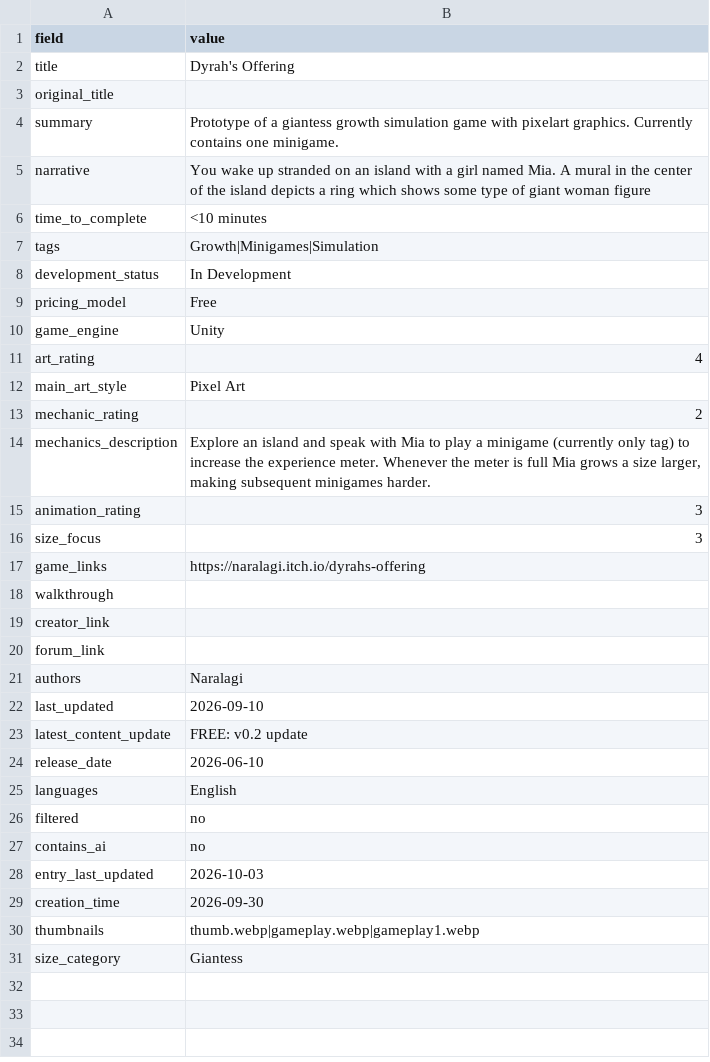
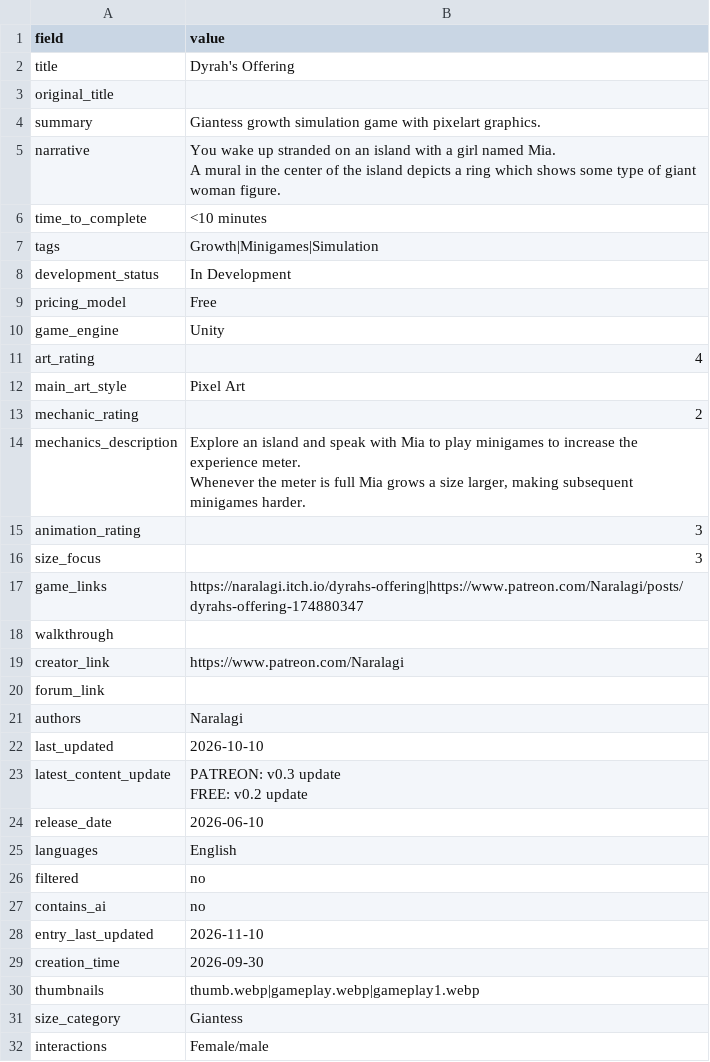
Before and after one commit to artsketter/size-game-index-content, a CSV file: games/dyrah-s-offering/game.csv, drawn as a sheet.

Commit message:
Dyrah's Offering update

```diff
--- a/games/dyrah-s-offering/game.csv
+++ b/games/dyrah-s-offering/game.csv
@@ -3,4 +3,5 @@ title,Dyrah's Offering
 original_title,
-summary,Prototype of a giantess growth simulation game with pixelart graphics. Currently contains one minigame.
-narrative,You wake up stranded on an island with a girl named Mia. A mural in the center of the island depicts a ring which shows some type of giant woman figure
+summary,Giantess growth simulation game with pixelart graphics.
+narrative,"You wake up stranded on an island with a girl named Mia.
+A mural in the center of the island depicts a ring which shows some type of giant woman figure."
 time_to_complete,<10 minutes
@@ -13,12 +14,14 @@ main_art_style,Pixel Art
 mechanic_rating,2
-mechanics_description,"Explore an island and speak with Mia to play a minigame (currently only tag) to increase the experience meter. Whenever the meter is full Mia grows a size larger, making subsequent minigames harder."
+mechanics_description,"Explore an island and speak with Mia to play minigames to increase the experience meter.
+Whenever the meter is full Mia grows a size larger, making subsequent minigames harder."
 animation_rating,3
 size_focus,3
-game_links,https://naralagi.itch.io/dyrahs-offering
+game_links,https://naralagi.itch.io/dyrahs-offering|https://www.patreon.com/Naralagi/posts/dyrahs-offering-174880347
 walkthrough,
-creator_link,
+creator_link,https://www.patreon.com/Naralagi
 forum_link,
 authors,Naralagi
-last_updated,2026-09-10
-latest_content_update,FREE: v0.2 update
+last_updated,2026-10-10
+latest_content_update,"PATREON: v0.3 update
+FREE: v0.2 update"
 release_date,2026-06-10
@@ -27,3 +30,3 @@ filtered,no
 contains_ai,no
-entry_last_updated,2026-10-03
+entry_last_updated,2026-11-10
 creation_time,2026-09-30
@@ -31 +34,2 @@ thumbnails,thumb.webp|gameplay.webp|gameplay1.webp
 size_category,Giantess
+interactions,Female/male
```
Also changed, not shown: games/shrink-escape/game.csv, 1 other file.
